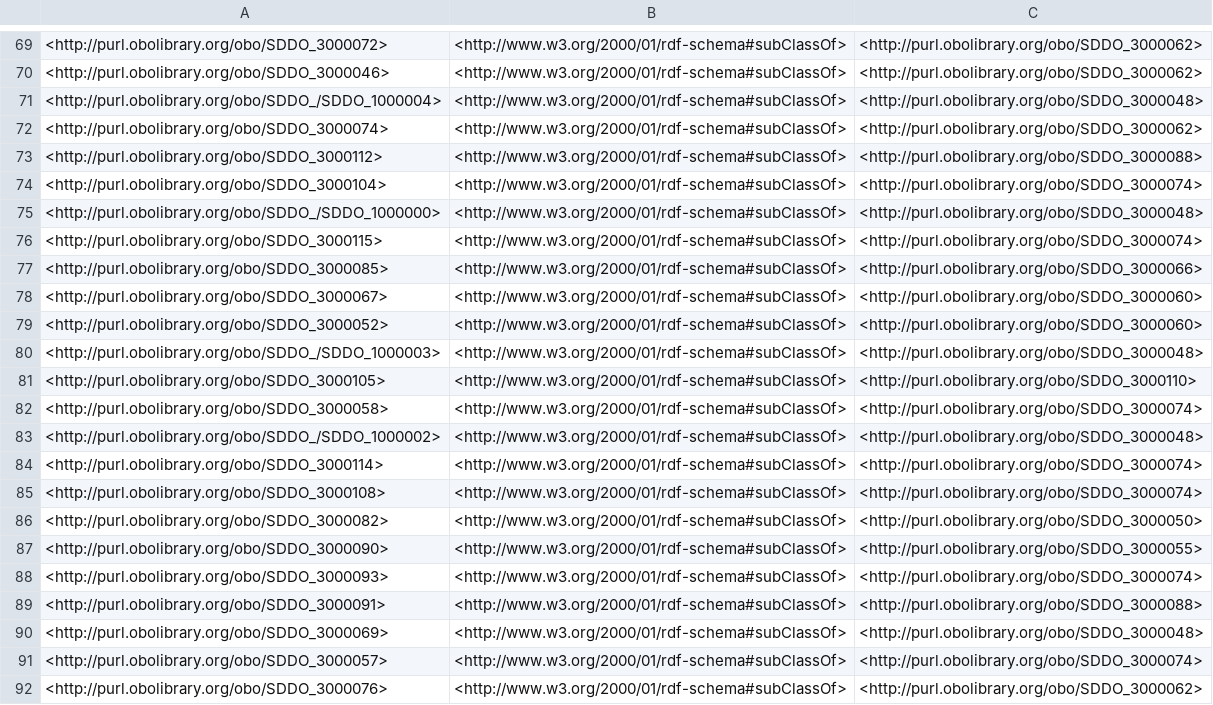
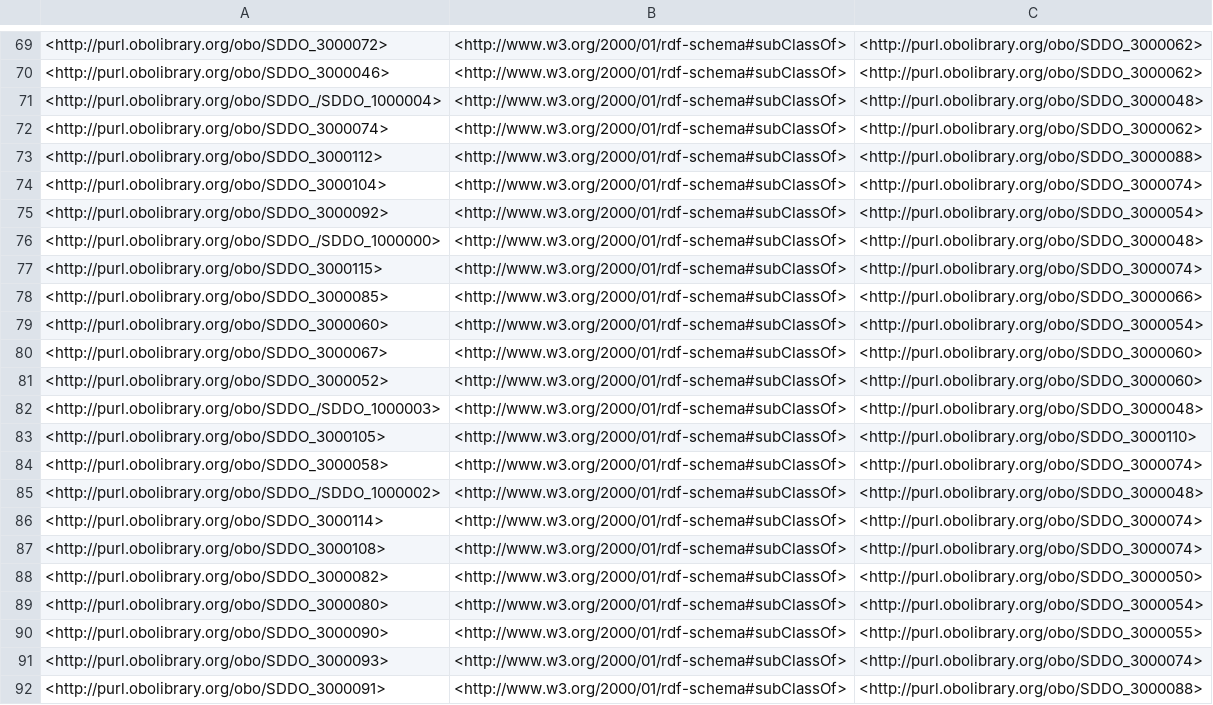
Before and after one commit to NASA-IMPACT/sddo, a TSV file: src/ontology/reports/edges.tsv, drawn as a sheet; only a part is shown, gaps mark what is left out; the shorter side is filled out with more unchanged rows; the diff covers the shown part only.

```diff
--- a/src/ontology/reports/edges.tsv
+++ b/src/ontology/reports/edges.tsv
@@ -74,2 +74,3 @@
 <http://purl.obolibrary.org/obo/SDDO_3000104>	<http://www.w3.org/2000/01/rdf-schema#subClassOf>	<http://purl.obolibrary.org/obo/SDDO_3000074>
+<http://purl.obolibrary.org/obo/SDDO_3000092>	<http://www.w3.org/2000/01/rdf-schema#subClassOf>	<http://purl.obolibrary.org/obo/SDDO_3000054>
 <http://purl.obolibrary.org/obo/SDDO_/SDDO_1000000>	<http://www.w3.org/2000/01/rdf-schema#subClassOf>	<http://purl.obolibrary.org/obo/SDDO_3000048>
@@ -77,2 +78,3 @@
 <http://purl.obolibrary.org/obo/SDDO_3000085>	<http://www.w3.org/2000/01/rdf-schema#subClassOf>	<http://purl.obolibrary.org/obo/SDDO_3000066>
+<http://purl.obolibrary.org/obo/SDDO_3000060>	<http://www.w3.org/2000/01/rdf-schema#subClassOf>	<http://purl.obolibrary.org/obo/SDDO_3000054>
 <http://purl.obolibrary.org/obo/SDDO_3000067>	<http://www.w3.org/2000/01/rdf-schema#subClassOf>	<http://purl.obolibrary.org/obo/SDDO_3000060>
@@ -86,2 +88,3 @@
 <http://purl.obolibrary.org/obo/SDDO_3000082>	<http://www.w3.org/2000/01/rdf-schema#subClassOf>	<http://purl.obolibrary.org/obo/SDDO_3000050>
+<http://purl.obolibrary.org/obo/SDDO_3000080>	<http://www.w3.org/2000/01/rdf-schema#subClassOf>	<http://purl.obolibrary.org/obo/SDDO_3000054>
 <http://purl.obolibrary.org/obo/SDDO_3000090>	<http://www.w3.org/2000/01/rdf-schema#subClassOf>	<http://purl.obolibrary.org/obo/SDDO_3000055>
```
Also changed, not shown: 3 added rows, 3 removed rows, 49 moved rows and 3 edited cells elsewhere in this file, src/ontology/reports/basic-report.tsv, 1 other file.
